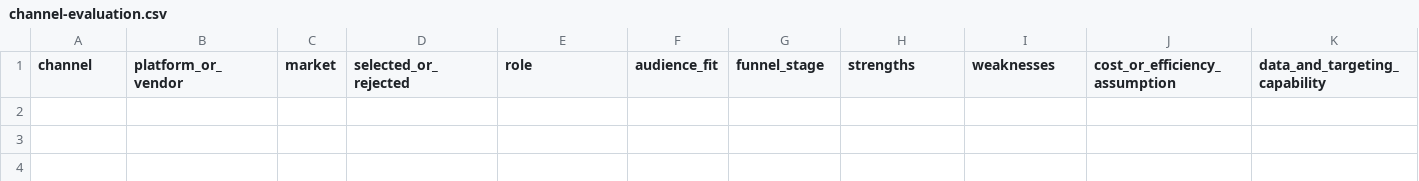
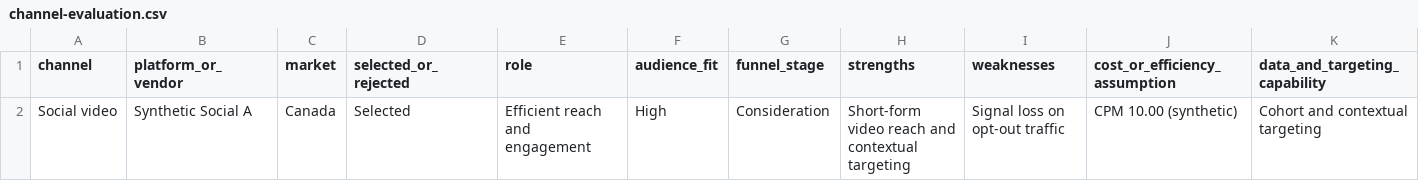
Before and after one commit to arjha10-max/dipam-agent-portfolio, a CSV file: templates/channel-evaluation.csv, drawn as a sheet; only a part is shown; rows hold the shown columns only; the diff names each change by its address in the sheet, - before the commit and + after, or states it on an @@ line.

```diff
--- a/templates/channel-evaluation.csv
+++ b/templates/channel-evaluation.csv
+row 2: Social video | Synthetic Social A | Canada | Selected | Efficient reach and engagement | High | Consideration | Short-form video reach and contextual targeting | Signal loss on opt-out traffic | CPM 10.00 (synthetic) | Cohort and contextual targeting
```
Also changed, not shown: templates/competitor-pricing-positioning.csv, templates/creative-variant-matrix.csv, 18 other files.
